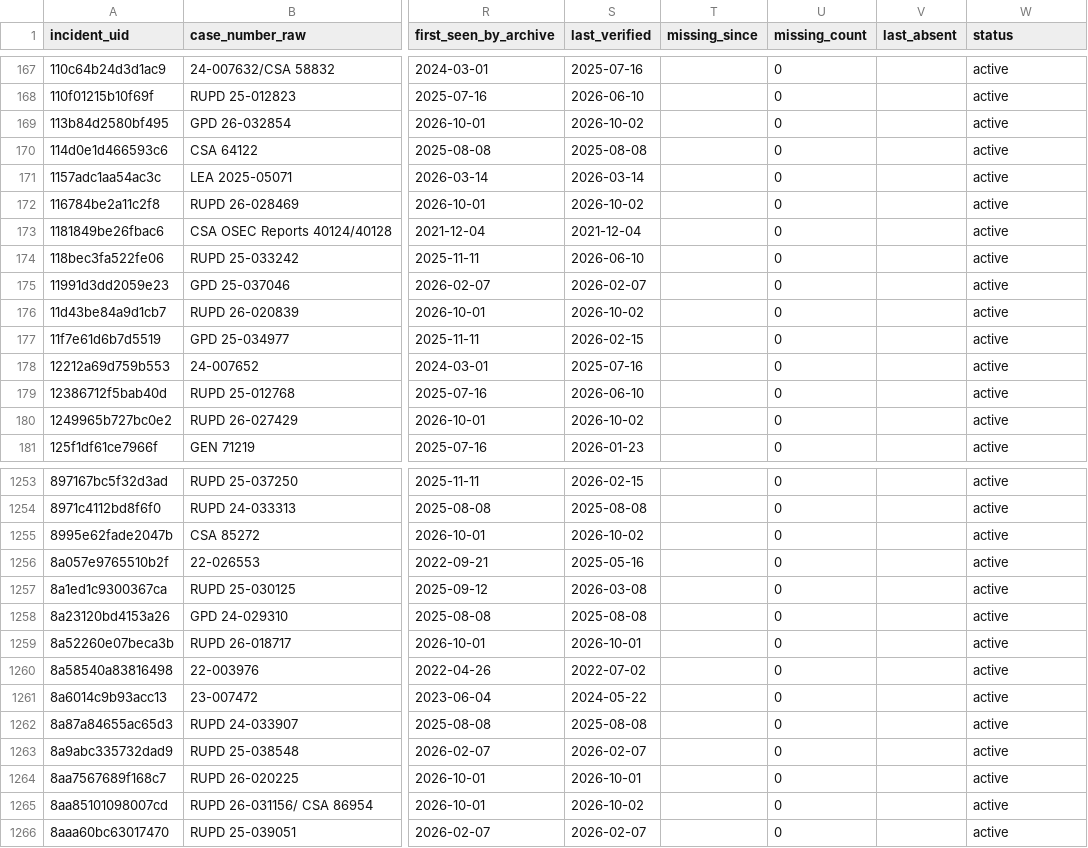
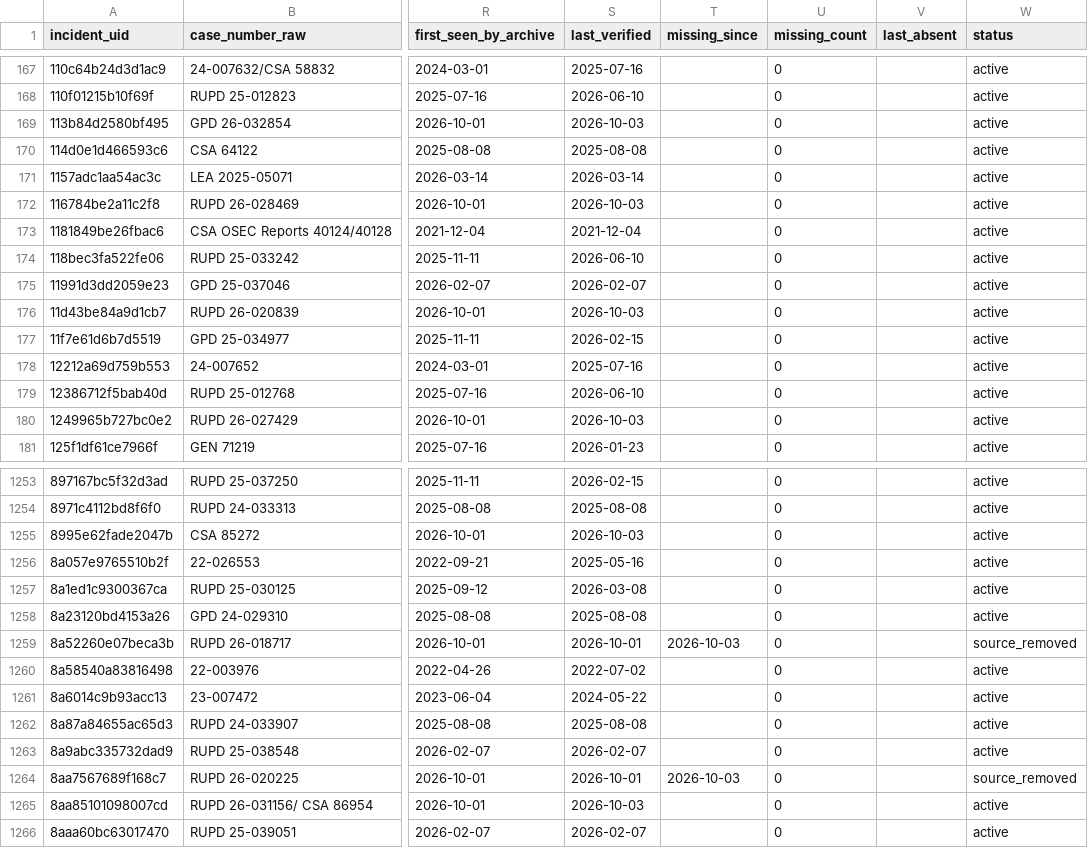
Before and after one commit to sstirling/rowan-clery, a CSV file: data/archive/incidents.csv, drawn as a sheet; only a part is shown, gaps mark what is left out; the diff covers the shown part only; the diff names each change by its address in the sheet, - before the commit and + after, or states it on an @@ line.

```diff
--- a/data/archive/incidents.csv
+++ b/data/archive/incidents.csv
-S169 (last_verified): 2026-10-02
+S169 (last_verified): 2026-10-03
-S172 (last_verified): 2026-10-02
+S172 (last_verified): 2026-10-03
-S176 (last_verified): 2026-10-02
+S176 (last_verified): 2026-10-03
-S180 (last_verified): 2026-10-02
+S180 (last_verified): 2026-10-03
-S1255 (last_verified): 2026-10-02
+S1255 (last_verified): 2026-10-03
-T1259 (missing_since): (empty)
+T1259 (missing_since): 2026-10-03
-W1259 (status): active
+W1259 (status): source_removed
-T1264 (missing_since): (empty)
+T1264 (missing_since): 2026-10-03
-W1264 (status): active
+W1264 (status): source_removed
-S1265 (last_verified): 2026-10-02
+S1265 (last_verified): 2026-10-03
```
Also changed, not shown: 190 edited cells elsewhere in this file, 6 other files.
